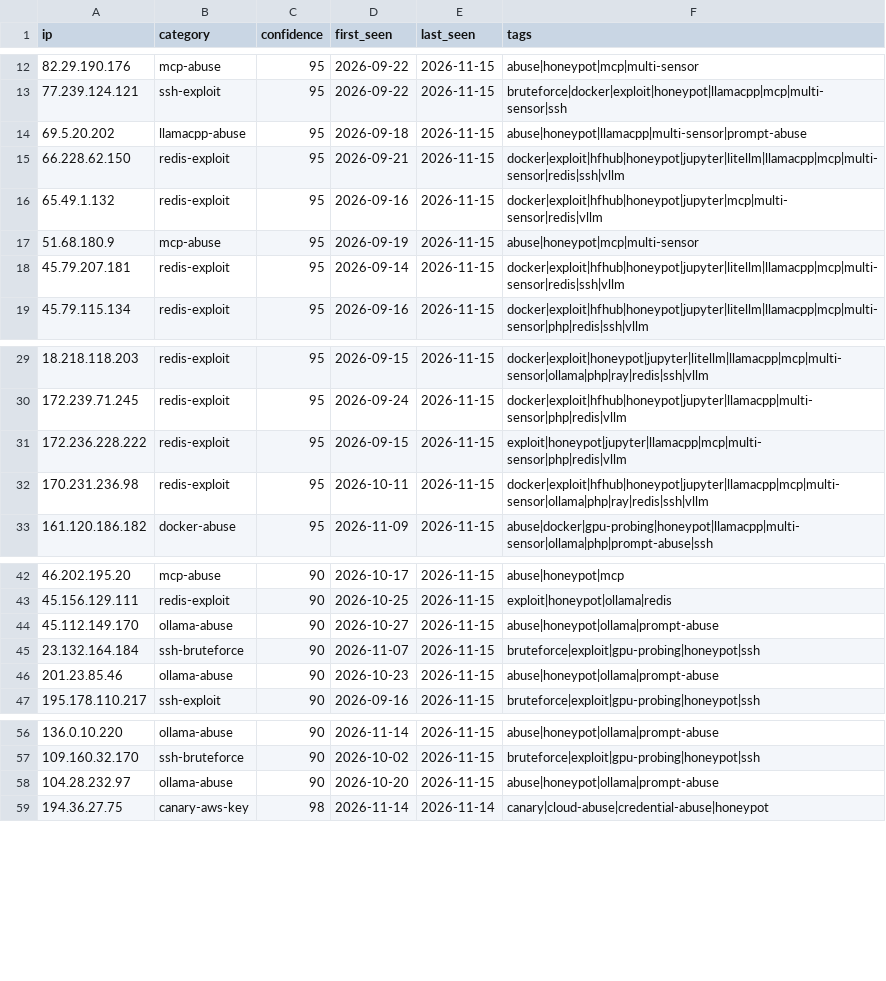
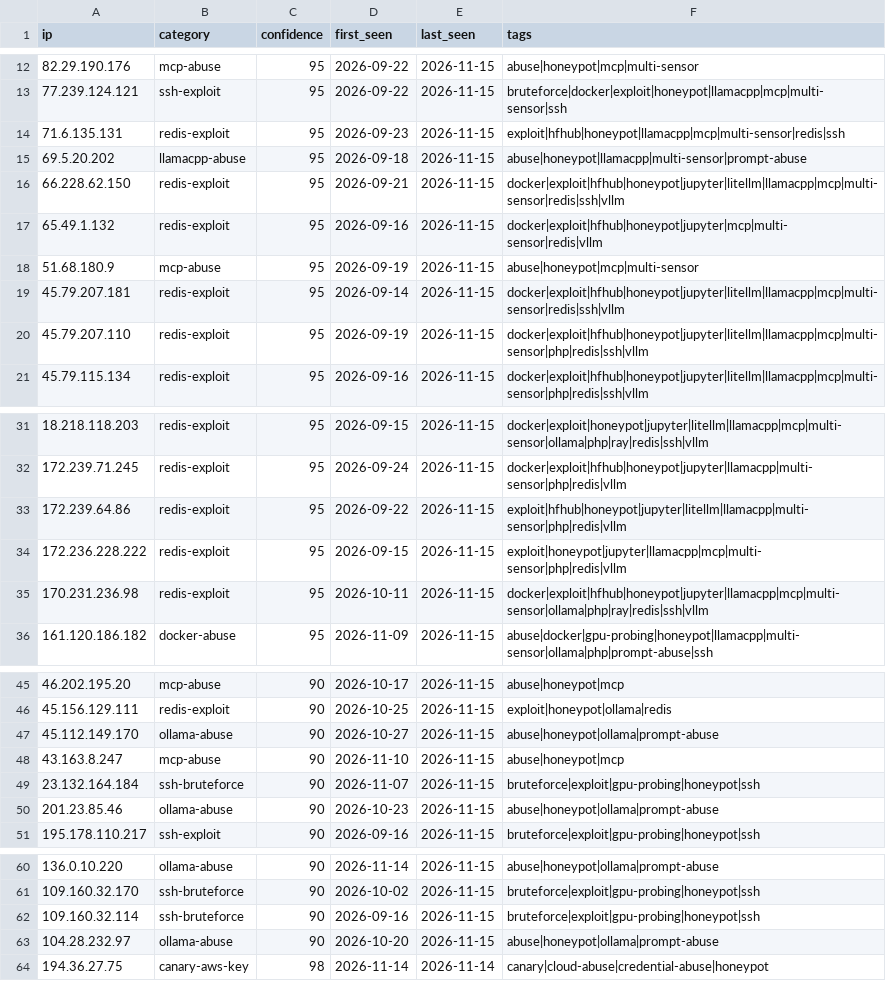
Before and after one commit to Zikmadol/trapline-ioc, a CSV file: feeds/ai-infra.csv, drawn as a sheet; only a part is shown, gaps mark what is left out; the diff covers the shown part only; the diff names each change by its address in the sheet, - before the commit and + after, or states it on an @@ line.

```diff
--- a/feeds/ai-infra.csv
+++ b/feeds/ai-infra.csv
+row 14: 71.6.135.131 | redis-exploit | 95 | 2026-09-23 | 2026-11-15 | exploit|hfhub|honeypot|llamacpp|mcp|multi-sensor|redis|ssh
+row 20: 45.79.207.110 | redis-exploit | 95 | 2026-09-19 | 2026-11-15 | docker|exploit|hfhub|honeypot|jupyter|litellm|llamacpp|mcp|multi-sensor|php|redis|ssh|vllm
+row 33: 172.239.64.86 | redis-exploit | 95 | 2026-09-22 | 2026-11-15 | exploit|hfhub|honeypot|jupyter|litellm|llamacpp|multi-sensor|php|redis|vllm
+row 48: 43.163.8.247 | mcp-abuse | 90 | 2026-11-10 | 2026-11-15 | abuse|honeypot|mcp
+row 62: 109.160.32.114 | ssh-bruteforce | 90 | 2026-09-16 | 2026-11-15 | bruteforce|exploit|gpu-probing|honeypot|ssh
```
Also changed, not shown: 5 removed rows elsewhere in this file, daily/2026-11-15.csv, feeds/all-observed.csv, 13 other files.
